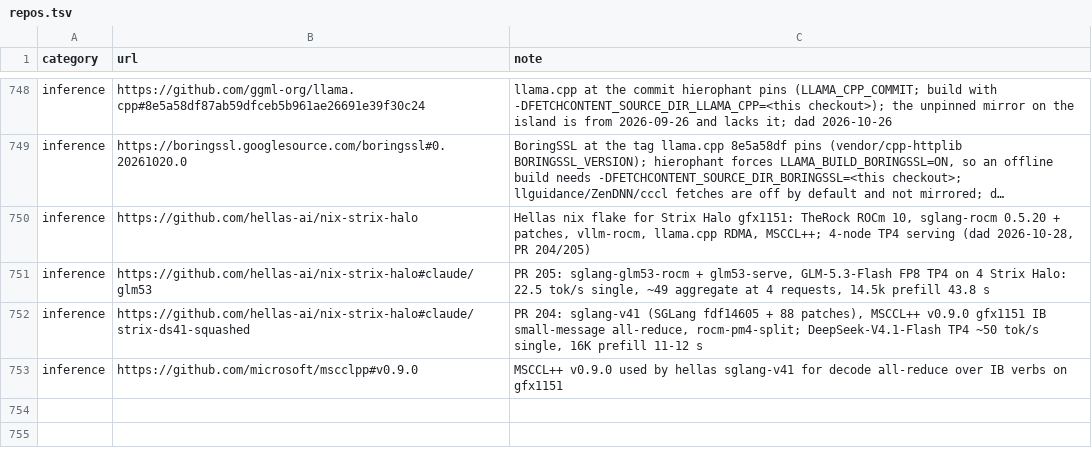
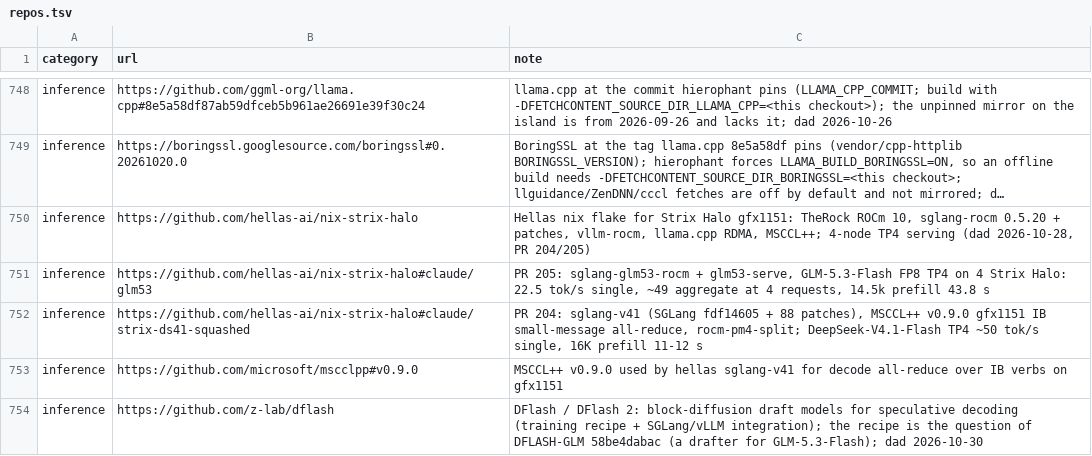
Before and after one commit to TheBeaninator/ark, a TSV file: manifest/repos.tsv, drawn as a sheet; only a part is shown, gaps mark what is left out; long unchanged cells end in …; the diff names each change by its address in the sheet, - before the commit and + after, or states it on an @@ line.

```diff
--- a/manifest/repos.tsv
+++ b/manifest/repos.tsv
+row 754: inference | https://github.com/z-lab/dflash | DFlash / DFlash 2: block-diffusion draft models for speculative decoding (training recipe + SGLang/vLLM integration); the recipe is the question of DFLASH-GLM 58be4dabac (a drafter for GLM-5.3-Flash); dad 2026-10-30
```
Also changed, not shown: manifest/models.tsv.
